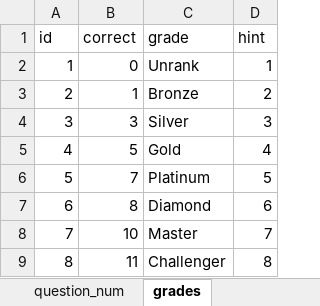
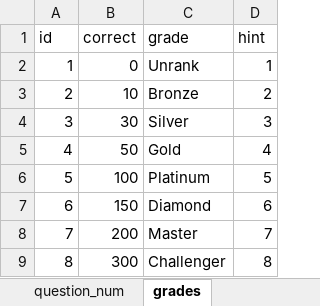
Before and after one commit to jhpark426/seoulhang_server, an Excel workbook: app/import/DB_seoulhang.xlsx, sheet grades, drawn as a sheet; values as stored, in another font and other column widths than the file's, no borders; the diff names each change by its address in the sheet, - before the commit and + after, or states it on an @@ line.

```diff
--- a/app/import/DB_seoulhang.xlsx (sheet grades)
+++ b/app/import/DB_seoulhang.xlsx (sheet grades)
-B3 (correct): 1
+B3 (correct): 10
-B4 (correct): 3
+B4 (correct): 30
-B5 (correct): 5
+B5 (correct): 50
-B6 (correct): 7
+B6 (correct): 100
-B7 (correct): 8
+B7 (correct): 150
-B8 (correct): 10
+B8 (correct): 200
-B9 (correct): 11
+B9 (correct): 300
```
Also changed, not shown: sheet question_num, sheet regions, sheet regions_eng, sheet questions_eng, sheet questions, 3 other files.
